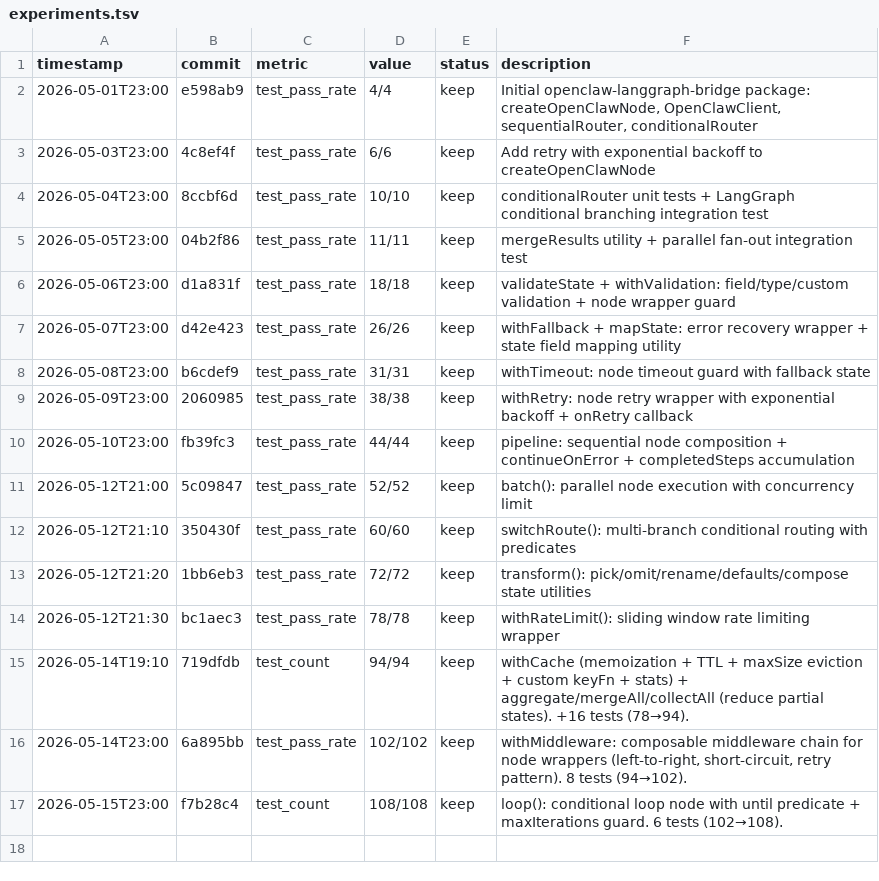
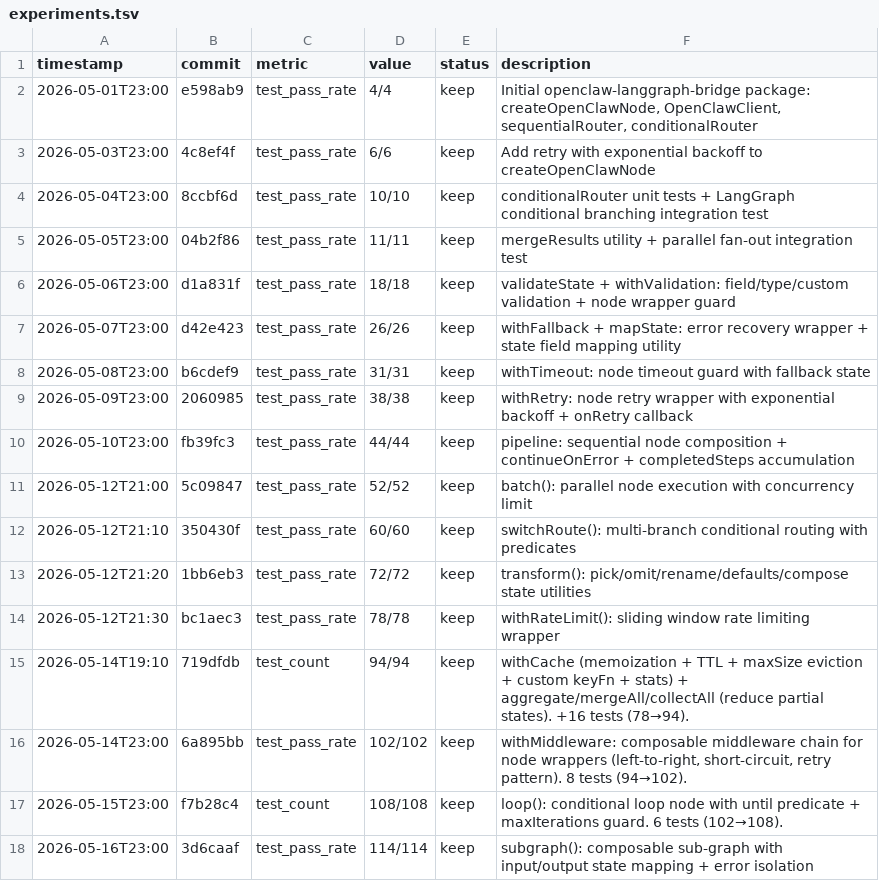
Before and after one commit to robertsong2019/openclaw-workspace, a TSV file: lab/openclaw-langgraph-bridge/experiments.tsv, drawn as a sheet.

Commit message:
chore: update experiments.tsv (108→114, subgraph)

```diff
--- a/lab/openclaw-langgraph-bridge/experiments.tsv
+++ b/lab/openclaw-langgraph-bridge/experiments.tsv
@@ -17 +17,2 @@ timestamp	commit	metric	value	status	description
 2026-05-15T23:00	f7b28c4	test_count	108/108	keep	loop(): conditional loop node with until predicate + maxIterations guard. 6 tests (102→108).
+2026-05-16T23:00	3d6caaf	test_pass_rate	114/114	keep	subgraph(): composable sub-graph with input/output state mapping + error isolation
```
